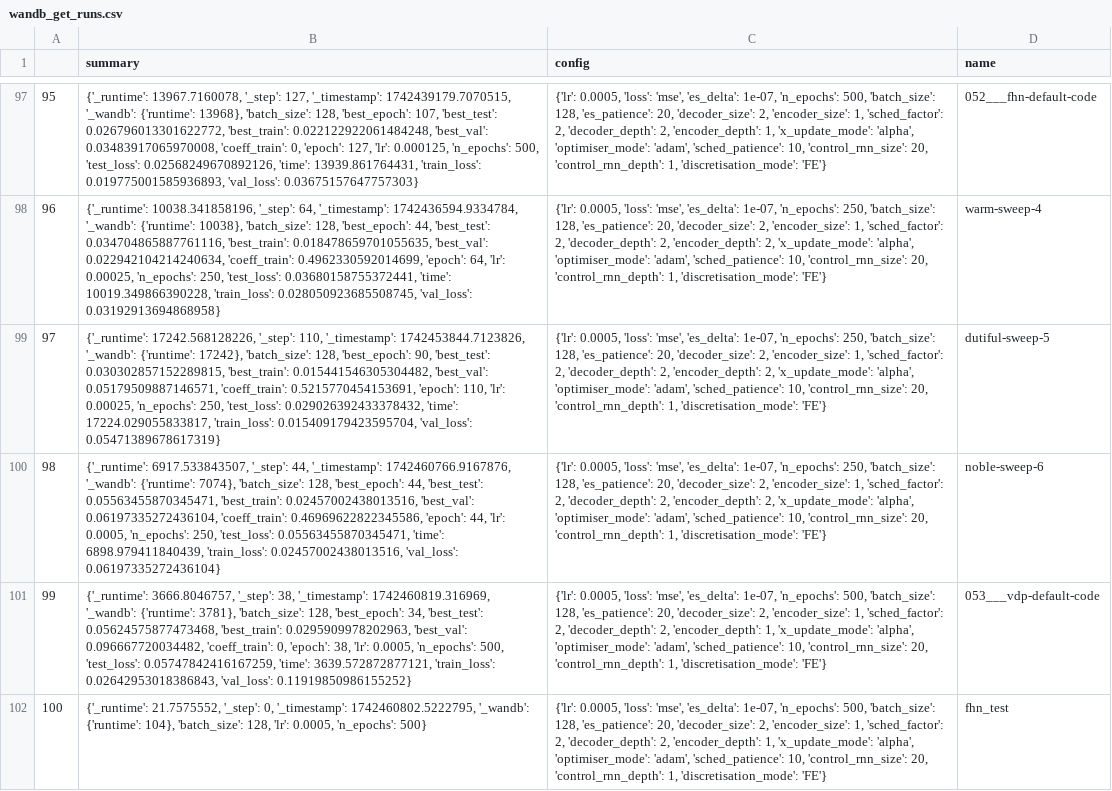
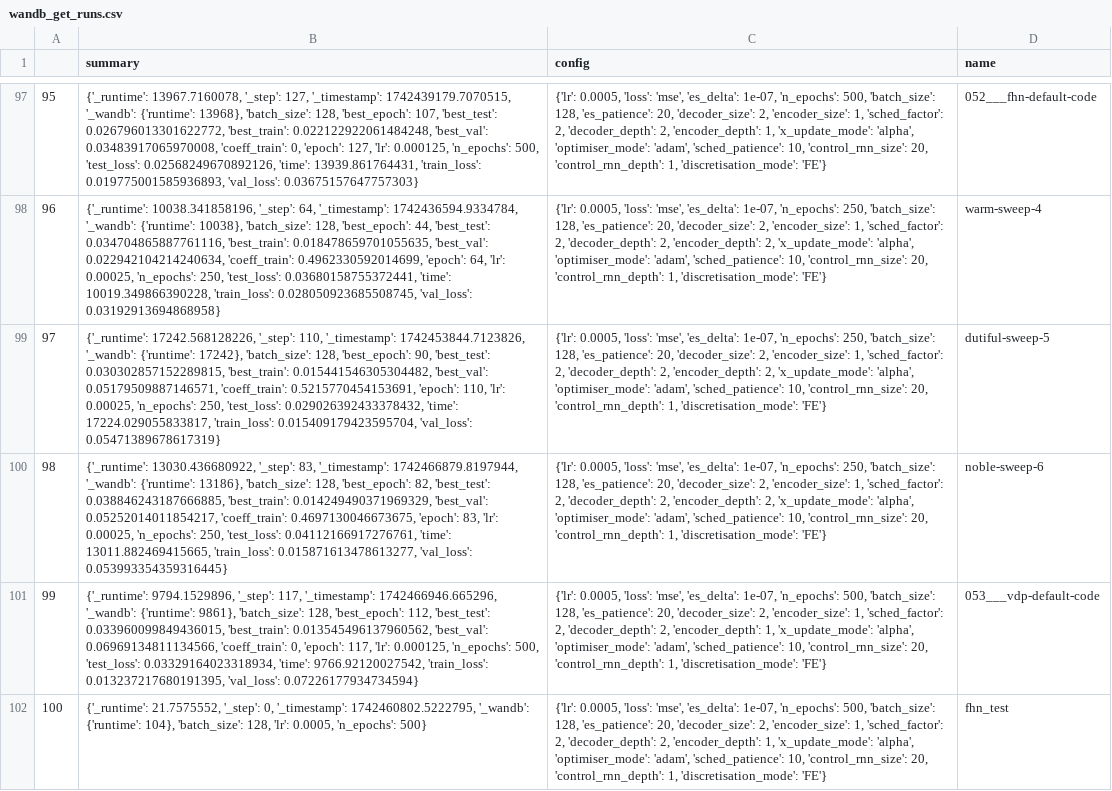
Before and after one commit to FiengoKineton/flumen-G, a CSV file: run_data/csv_files/wandb_get_runs.csv, drawn as a sheet; only a part is shown, gaps mark what is left out; the diff names each change by its address in the sheet, - before the commit and + after, or states it on an @@ line.

```diff
--- a/run_data/csv_files/wandb_get_runs.csv
+++ b/run_data/csv_files/wandb_get_runs.csv
-B100 (summary): {'_runtime': 6917.533843507, '_step': 44, '_timestamp': 1742460766.9167876, '_wandb': {'runtime': 7074}, 'batch_size': 128, 'best_epoch': 44, 'best_test': 0.05563455870345471, 'best_train': 0.02457002438013516, 'best_val': 0.06197335272436104, 'coeff_train': 0.46969622822345586, 'epoch': 44, 'lr': 0.0005, 'n_epochs': 250, 'test_loss': 0.05563455870345471, 'time': 6898.979411840439, 'train_loss': 0.02457002438013516, 'val_loss': 0.06197335272436104}
+B100 (summary): {'_runtime': 13030.436680922, '_step': 83, '_timestamp': 1742466879.8197944, '_wandb': {'runtime': 13186}, 'batch_size': 128, 'best_epoch': 82, 'best_test': 0.038846243187666885, 'best_train': 0.014249490371969329, 'best_val': 0.05252014011854217, 'coeff_train': 0.4697130046673675, 'epoch': 83, 'lr': 0.00025, 'n_epochs': 250, 'test_loss': 0.04112166917276761, 'time': 13011.882469415665, 'train_loss': 0.015871613478613277, 'val_loss': 0.053993354359316445}
-B101 (summary): {'_runtime': 3666.8046757, '_step': 38, '_timestamp': 1742460819.316969, '_wandb': {'runtime': 3781}, 'batch_size': 128, 'best_epoch': 34, 'best_test': 0.05624575877473468, 'best_train': 0.0295909978202963, 'best_val': 0.096667720034482, 'coeff_train': 0, 'epoch': 38, 'lr': 0.0005, 'n_epochs': 500, 'test_loss': 0.05747842416167259, 'time': 3639.572872877121, 'train_loss': 0.02642953018386843, 'val_loss': 0.11919850986155252}
+B101 (summary): {'_runtime': 9794.1529896, '_step': 117, '_timestamp': 1742466946.665296, '_wandb': {'runtime': 9861}, 'batch_size': 128, 'best_epoch': 112, 'best_test': 0.033960099849436015, 'best_train': 0.013545496137960562, 'best_val': 0.06969134811134566, 'coeff_train': 0, 'epoch': 117, 'lr': 0.000125, 'n_epochs': 500, 'test_loss': 0.03329164023318934, 'time': 9766.92120027542, 'train_loss': 0.013237217680191395, 'val_loss': 0.07226177934734594}
```
Also changed, not shown: run_data/csv_files/models.csv, 2 other files.
